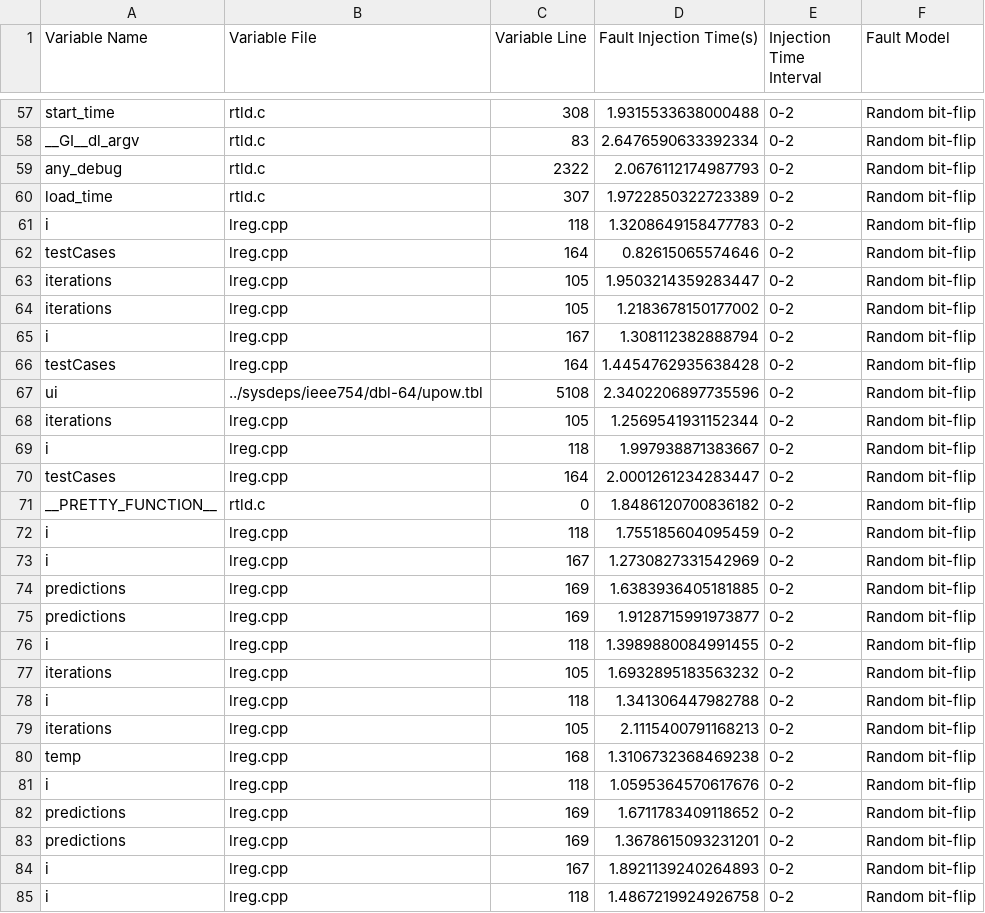
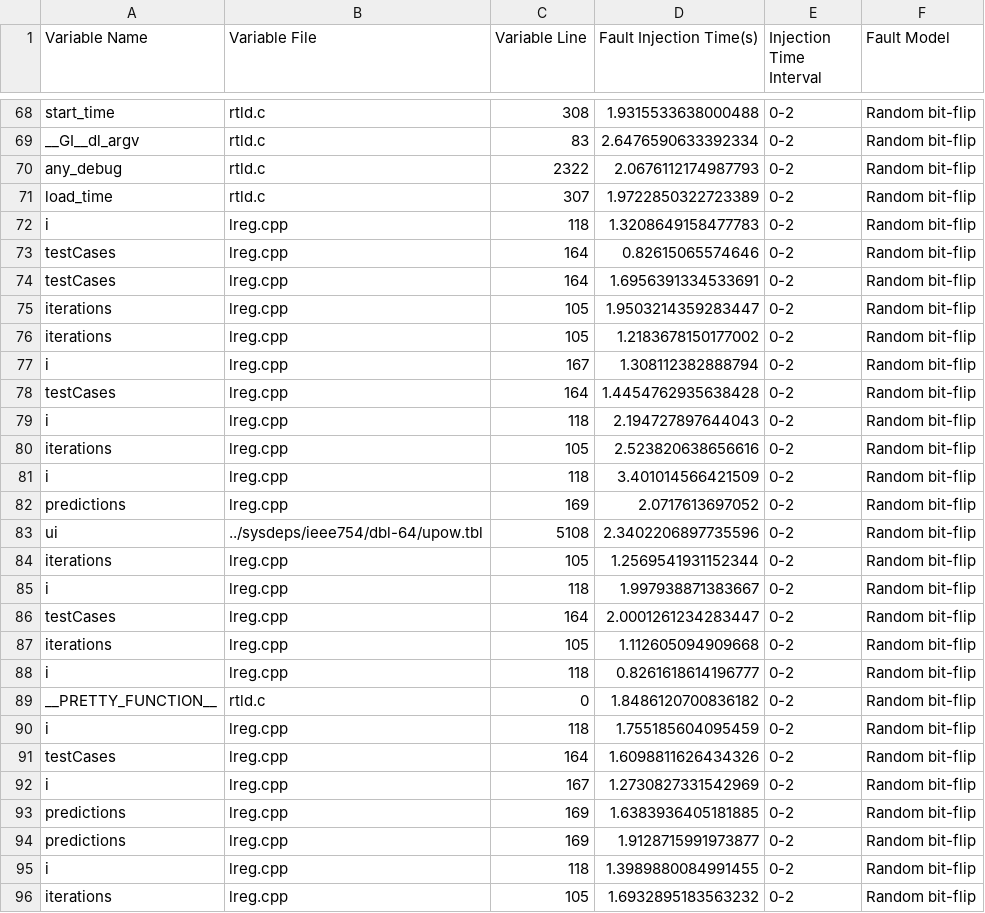
Before and after one commit to WilliamWV/linearRegression-faultInjection, a CSV file: faultReport/scripts_hang.csv, drawn as a sheet; only a part is shown, gaps mark what is left out; the shorter side is filled out with more unchanged rows; the diff covers the shown part only.

```diff
--- a/faultReport/scripts_hang.csv
+++ b/faultReport/scripts_hang.csv
@@ -62,2 +73,3 @@ i;lreg.cpp;118;1.3208649158477783;0-2;Random bit-flip
 testCases;lreg.cpp;164;0.82615065574646;0-2;Random bit-flip
+testCases;lreg.cpp;164;1.6956391334533691;0-2;Random bit-flip
 iterations;lreg.cpp;105;1.9503214359283447;0-2;Random bit-flip
@@ -66,2 +78,6 @@ i;lreg.cpp;167;1.308112382888794;0-2;Random bit-flip
 testCases;lreg.cpp;164;1.4454762935638428;0-2;Random bit-flip
+i;lreg.cpp;118;2.194727897644043;0-2;Random bit-flip
+iterations;lreg.cpp;105;2.523820638656616;0-2;Random bit-flip
+i;lreg.cpp;118;3.401014566421509;0-2;Random bit-flip
+predictions;lreg.cpp;169;2.0717613697052;0-2;Random bit-flip
 ui;../sysdeps/ieee754/dbl-64/upow.tbl;5108;2.3402206897735596;0-2;Random bit-flip
@@ -70,4 +86,7 @@ i;lreg.cpp;118;1.997938871383667;0-2;Random bit-flip
 testCases;lreg.cpp;164;2.0001261234283447;0-2;Random bit-flip
+iterations;lreg.cpp;105;1.112605094909668;0-2;Random bit-flip
+i;lreg.cpp;118;0.8261618614196777;0-2;Random bit-flip
 __PRETTY_FUNCTION__;rtld.c;0;1.8486120700836182;0-2;Random bit-flip
 i;lreg.cpp;118;1.755185604095459;0-2;Random bit-flip
+testCases;lreg.cpp;164;1.6098811626434326;0-2;Random bit-flip
 i;lreg.cpp;167;1.2730827331542969;0-2;Random bit-flip
```
Also changed, not shown: 20 added rows elsewhere in this file, faultReport/scripts_summary.csv, 6 other files.
